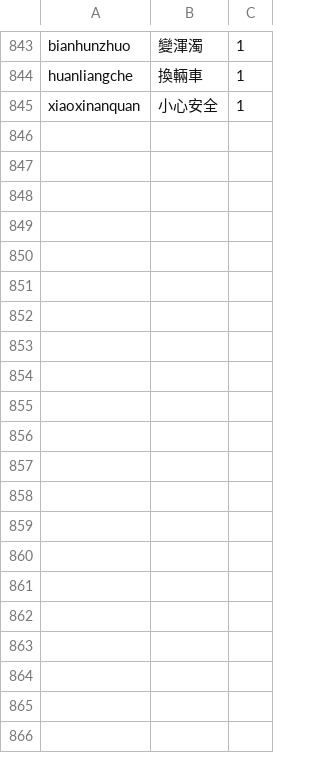
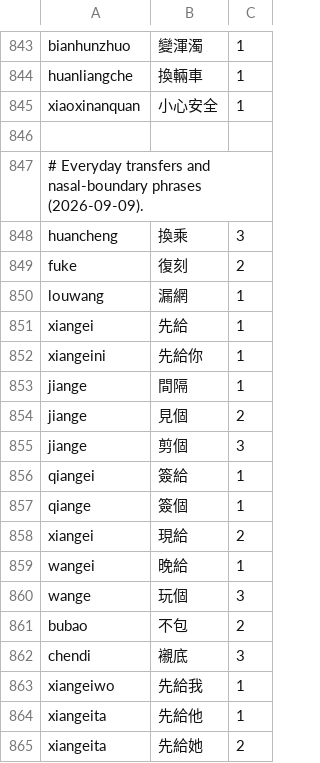
Before and after one commit to shenmin/cassotis-lexicon, a TSV file: manifests/regression_samples.tc.tsv, drawn as a sheet; only a part is shown, gaps mark what is left out; the diff covers the shown part only; the diff names each change by its address in the sheet, - before the commit and + after, or states it on an @@ line.

```diff
--- a/manifests/regression_samples.tc.tsv
+++ b/manifests/regression_samples.tc.tsv
+row 846: (empty)
+row 847: # Everyday transfers and nasal-boundary phrases (2026-09-09).
+row 848: huancheng | 換乘 | 3
+row 849: fuke | 復刻 | 2
+row 850: louwang | 漏網 | 1
+row 851: xiangei | 先給 | 1
+row 852: xiangeini | 先給你 | 1
+row 853: jiange | 間隔 | 1
+row 854: jiange | 見個 | 2
+row 855: jiange | 剪個 | 3
+row 856: qiangei | 簽給 | 1
+row 857: qiange | 簽個 | 1
+row 858: xiangei | 現給 | 2
+row 859: wangei | 晚給 | 1
+row 860: wange | 玩個 | 3
+row 861: bubao | 不包 | 2
+row 862: chendi | 襯底 | 3
+row 863: xiangeiwo | 先給我 | 1
+row 864: xiangeita | 先給他 | 1
+row 865: xiangeita | 先給她 | 2
```
Also changed, not shown: 42 added rows elsewhere in this file, manifests/curated_daily_supplement_phrases.tsv, manifests/regression_samples.sc.tsv, 5 other files.
